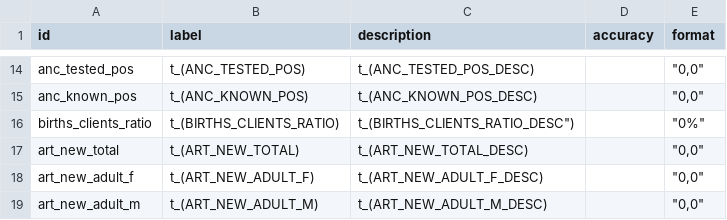
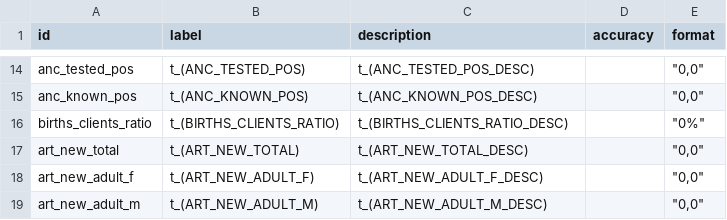
Before and after one commit to mrc-ide/naomi, a CSV file: inst/metadata/time_series_plot_metadata.csv, drawn as a sheet; only a part is shown, gaps mark what is left out.

Commit message:
Add test that metadata can be retrieved

```diff
--- a/inst/metadata/time_series_plot_metadata.csv
+++ b/inst/metadata/time_series_plot_metadata.csv
@@ -15,3 +15,3 @@ anc_tested_pos,t_(ANC_TESTED_POS),t_(ANC_TESTED_POS_DESC),,"""0,0"""
 anc_known_pos,t_(ANC_KNOWN_POS),t_(ANC_KNOWN_POS_DESC),,"""0,0"""
-births_clients_ratio,t_(BIRTHS_CLIENTS_RATIO),t_(BIRTHS_CLIENTS_RATIO_DESC"),,"""0%"""
+births_clients_ratio,t_(BIRTHS_CLIENTS_RATIO),t_(BIRTHS_CLIENTS_RATIO_DESC),,"""0%"""
 art_new_total,t_(ART_NEW_TOTAL),t_(ART_NEW_TOTAL_DESC),,"""0,0"""
```
Also changed, not shown: 1 other file.
